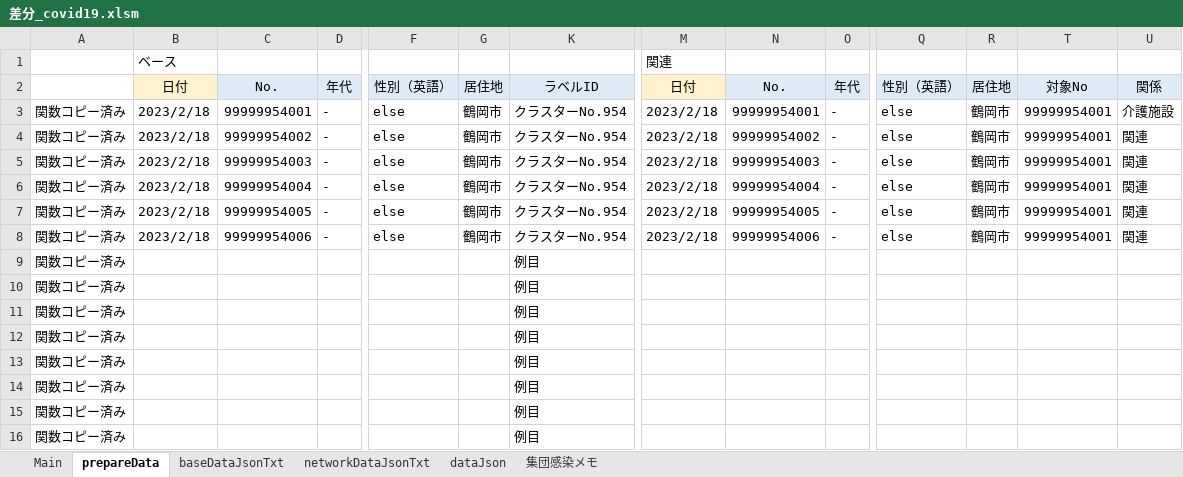
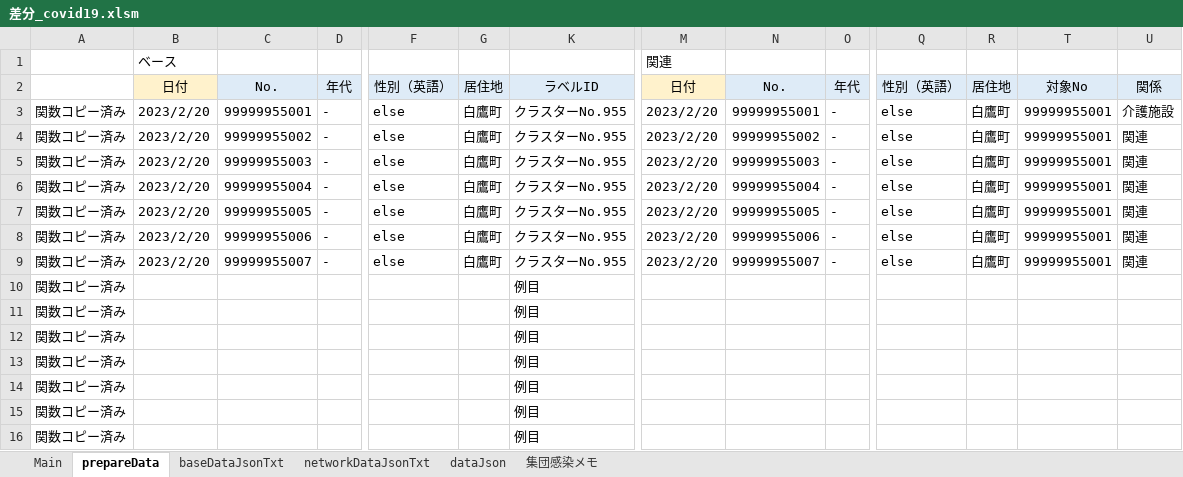
Before and after one commit to yamaserif/yamagata-covid19-virusNetworkJsonGenerator, an Excel workbook: 差分のみ/差分_covid19.xlsm, sheet prepareData, drawn as a sheet; only a part is shown, gaps mark what is left out; values as stored, in another font and other column widths than the file's, no borders; removed rows and columns are numbered as before the commit, all else as after; rows hold the shown columns only; the diff names each change by its address in the sheet, - before the commit and + after, or states it on an @@ line.

```diff
--- a/差分のみ/差分_covid19.xlsm (sheet prepareData)
+++ b/差分のみ/差分_covid19.xlsm (sheet prepareData)
-B3:B8: 2023/2/18
+B3:B8: 2023/2/20
-C3: 99999954001
+C3: 99999955001
-G3:G8: 鶴岡市
+G3:G8: 白鷹町
-K3:K8: クラスターNo.954
+K3:K8: クラスターNo.955
-M3:M8: 2023/2/18
+M3:M8: 2023/2/20
-N3: 99999954001
+N3: 99999955001
-R3:R8: 鶴岡市
+R3:R8: 白鷹町
-T3:T8: 99999954001
+T3:T8: 99999955001
-C4: 99999954002
+C4: 99999955002
-N4: 99999954002
+N4: 99999955002
-C5: 99999954003
+C5: 99999955003
-N5: 99999954003
+N5: 99999955003
-C6: 99999954004
+C6: 99999955004
-N6: 99999954004
+N6: 99999955004
-C7: 99999954005
+C7: 99999955005
-N7: 99999954005
+N7: 99999955005
-C8: 99999954006
+C8: 99999955006
-N8: 99999954006
+N8: 99999955006
-row 9: 関数コピー済み |  |  |  |  |  | 例目
+row 9: 関数コピー済み | 2023/2/20 | 99999955007 | - | else | 白鷹町 | クラスターNo.955 | 2023/2/20 | 99999955007 | - | else | 白鷹町 | 99999955001 | 関連
```
Also changed, not shown: sheet Main, sheet networkDataJsonTxt, sheet baseDataJsonTxt, sheet dataJson, hidden cells, 4 other files.
